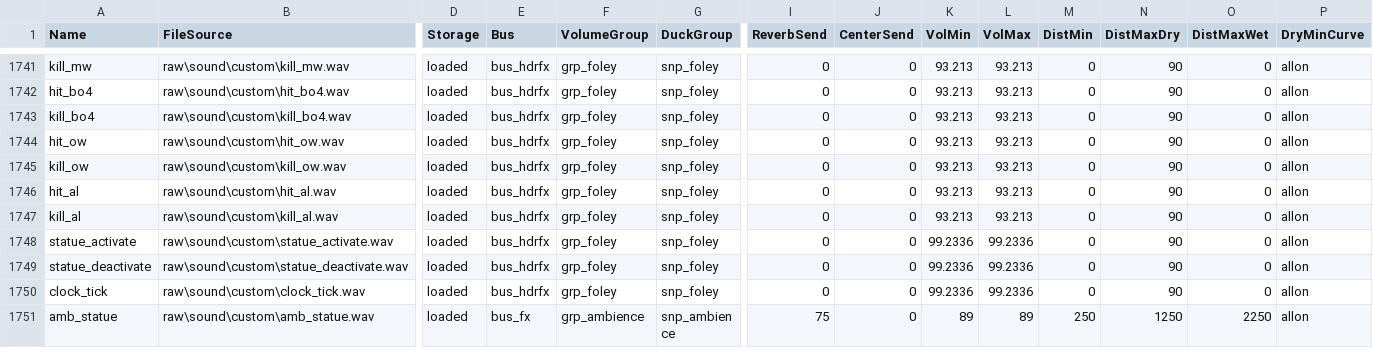
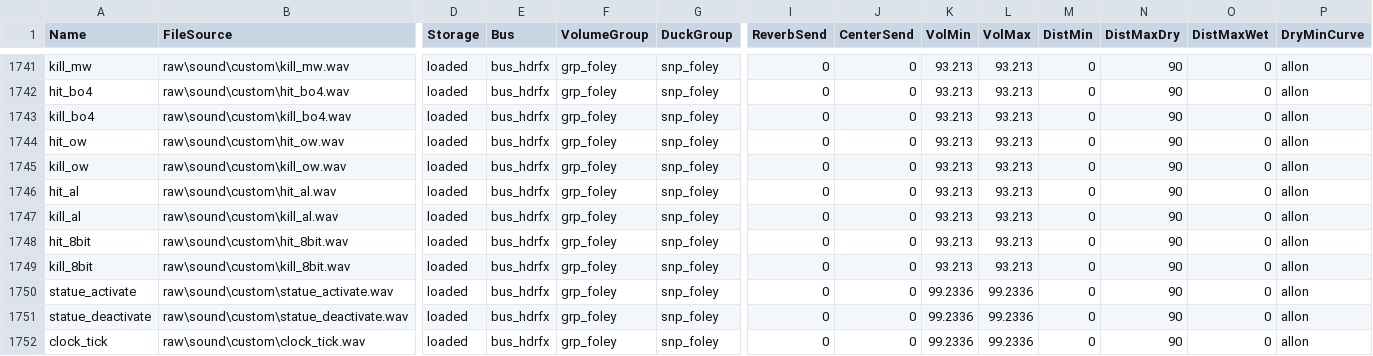
Before and after one commit to techboy04/TechnoOps-Collection, a CSV file: zm_technoopscollection/soundbank/mod.all.aliases.csv, drawn as a sheet; only a part is shown, gaps mark what is left out; the shorter side is filled out with more unchanged rows; rows hold the shown columns only; the diff names each change by its address in the sheet, - before the commit and + after, or states it on an @@ line.

```diff
--- a/zm_technoopscollection/soundbank/mod.all.aliases.csv
+++ b/zm_technoopscollection/soundbank/mod.all.aliases.csv
+row 1748: hit_8bit | raw\sound\custom\hit_8bit.wav | loaded | bus_hdrfx | grp_foley | snp_foley | 0 | 0 | 93.213 | 93.213 | 0 | 90 | 0 | allon
+row 1749: kill_8bit | raw\sound\custom\kill_8bit.wav | loaded | bus_hdrfx | grp_foley | snp_foley | 0 | 0 | 93.213 | 93.213 | 0 | 90 | 0 | allon
```
Also changed, not shown: 10 other files.
